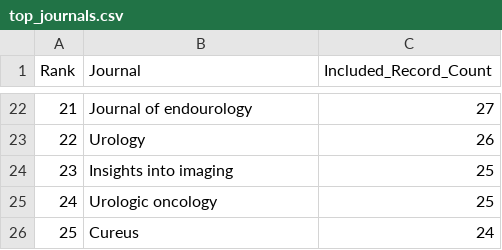
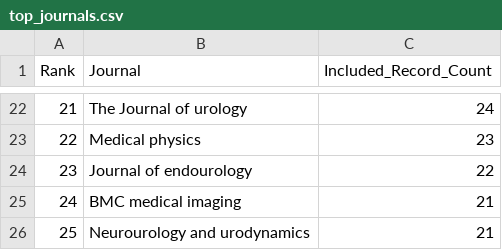
Before and after one commit to MichaLie/AI_urology_andrology, a CSV file: data/top_journals.csv, drawn as a sheet; only a part is shown, gaps mark what is left out; the diff covers the shown part only.

```diff
--- a/data/top_journals.csv
+++ b/data/top_journals.csv
@@ -22,5 +22,5 @@ Rank,Journal,Included_Record_Count
-21,Journal of endourology,27
-22,Urology,26
-23,Insights into imaging,25
-24,Urologic oncology,25
-25,Cureus,24
+21,The Journal of urology,24
+22,Medical physics,23
+23,Journal of endourology,22
+24,BMC medical imaging,21
+25,Neurourology and urodynamics,21
```
Also changed, not shown: 32 edited cells elsewhere in this file, data/anchor_evidence_matrix.csv, data/readiness_anchor_sources.csv, 43 other files.
